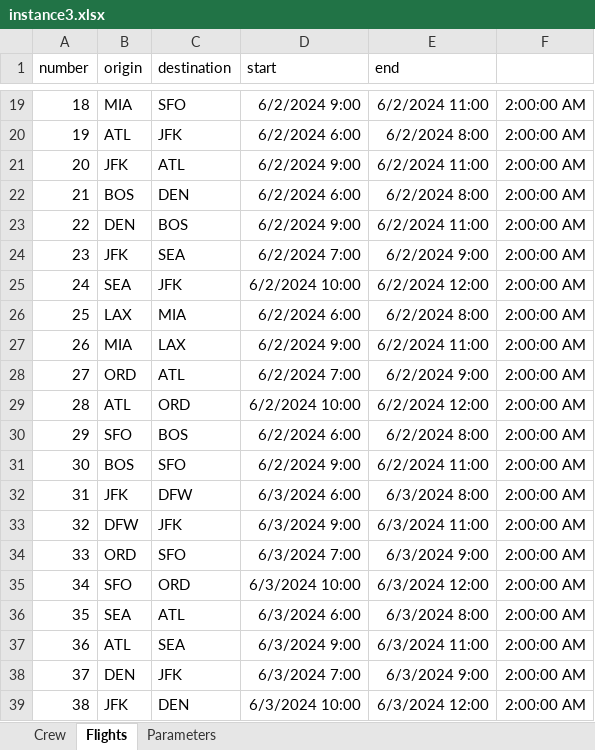
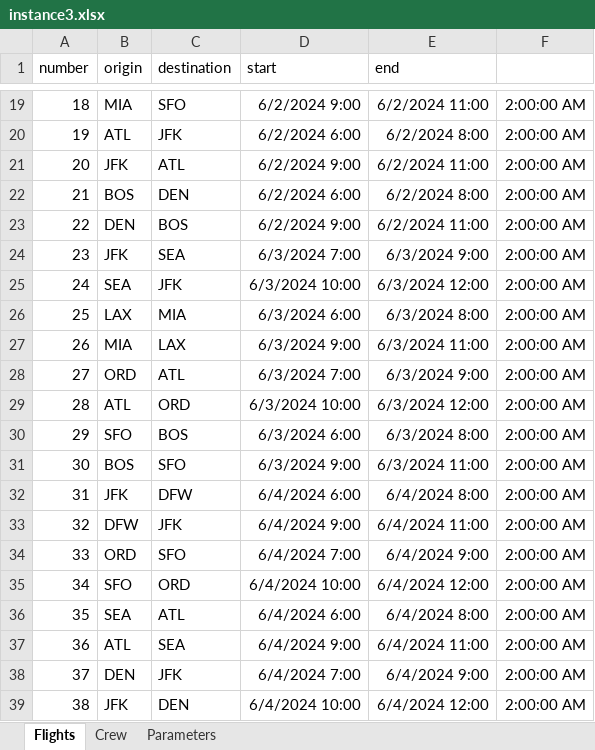
Before and after one commit to gstfrr/CrewSchedulingAndRecovery, an Excel workbook: instances/instance3.xlsx, sheet Flights, drawn as a sheet; only a part is shown, gaps mark what is left out; values as stored, in another font and other column widths than the file's, no borders; the diff covers the shown part only; the diff names each change by its address in the sheet, - before the commit and + after, or states it on an @@ line.

```diff
--- a/instances/instance3.xlsx (sheet Flights)
+++ b/instances/instance3.xlsx (sheet Flights)
@@ sheet tab order changed: Flights | Crew | Parameters @@
-D24 (start): 6/2/2024 7:00
+D24 (start): 6/3/2024 7:00
-E24 (end): 6/2/2024 9:00
+E24 (end): 6/3/2024 9:00
-D25 (start): 6/2/2024 10:00
+D25 (start): 6/3/2024 10:00
-E25 (end): 6/2/2024 12:00
+E25 (end): 6/3/2024 12:00
-D26 (start): 6/2/2024 6:00
+D26 (start): 6/3/2024 6:00
-E26 (end): 6/2/2024 8:00
+E26 (end): 6/3/2024 8:00
-D27 (start): 6/2/2024 9:00
+D27 (start): 6/3/2024 9:00
-E27 (end): 6/2/2024 11:00
+E27 (end): 6/3/2024 11:00
-D28 (start): 6/2/2024 7:00
+D28 (start): 6/3/2024 7:00
-E28 (end): 6/2/2024 9:00
+E28 (end): 6/3/2024 9:00
-D29 (start): 6/2/2024 10:00
+D29 (start): 6/3/2024 10:00
-E29 (end): 6/2/2024 12:00
+E29 (end): 6/3/2024 12:00
-D30 (start): 6/2/2024 6:00
+D30 (start): 6/3/2024 6:00
-E30 (end): 6/2/2024 8:00
+E30 (end): 6/3/2024 8:00
-D31 (start): 6/2/2024 9:00
+D31 (start): 6/3/2024 9:00
-E31 (end): 6/2/2024 11:00
+E31 (end): 6/3/2024 11:00
-D32 (start): 6/3/2024 6:00
+D32 (start): 6/4/2024 6:00
-E32 (end): 6/3/2024 8:00
+E32 (end): 6/4/2024 8:00
-D33 (start): 6/3/2024 9:00
+D33 (start): 6/4/2024 9:00
-E33 (end): 6/3/2024 11:00
+E33 (end): 6/4/2024 11:00
-D34 (start): 6/3/2024 7:00
+D34 (start): 6/4/2024 7:00
-E34 (end): 6/3/2024 9:00
+E34 (end): 6/4/2024 9:00
-D35 (start): 6/3/2024 10:00
+D35 (start): 6/4/2024 10:00
-E35 (end): 6/3/2024 12:00
+E35 (end): 6/4/2024 12:00
-D36 (start): 6/3/2024 6:00
+D36 (start): 6/4/2024 6:00
-E36 (end): 6/3/2024 8:00
+E36 (end): 6/4/2024 8:00
-D37 (start): 6/3/2024 9:00
+D37 (start): 6/4/2024 9:00
-E37 (end): 6/3/2024 11:00
+E37 (end): 6/4/2024 11:00
-D38 (start): 6/3/2024 7:00
+D38 (start): 6/4/2024 7:00
-E38 (end): 6/3/2024 9:00
+E38 (end): 6/4/2024 9:00
-D39 (start): 6/3/2024 10:00
+D39 (start): 6/4/2024 10:00
-E39 (end): 6/3/2024 12:00
+E39 (end): 6/4/2024 12:00
```
Also changed, not shown: 2 added rows and 22 edited cells elsewhere in this sheet, 6 other files.
